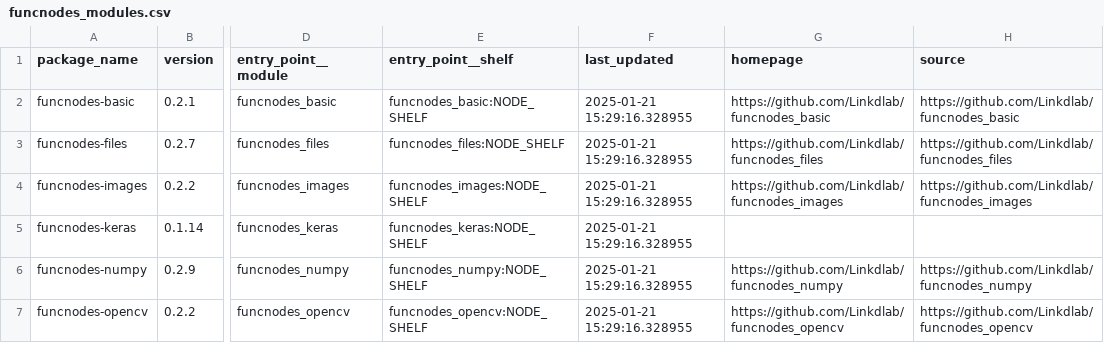
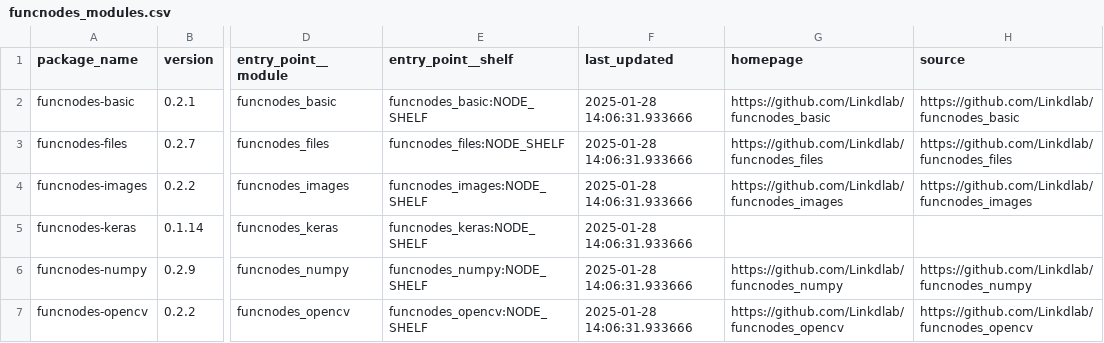
Before and after one commit to Linkdlab/funcnodes_repositories, a CSV file: funcnodes_modules.csv, drawn as a sheet; only a part is shown, gaps mark what is left out; the diff covers the shown part only; the diff names each change by its address in the sheet, - before the commit and + after, or states it on an @@ line.

```diff
--- a/funcnodes_modules.csv
+++ b/funcnodes_modules.csv
-F2:F7 (last_updated): 2025-01-21 15:29:16.328955
+F2:F7 (last_updated): 2025-01-28 14:06:31.933666
```
Also changed, not shown: 25 edited cells elsewhere in this file, 1 other file.
